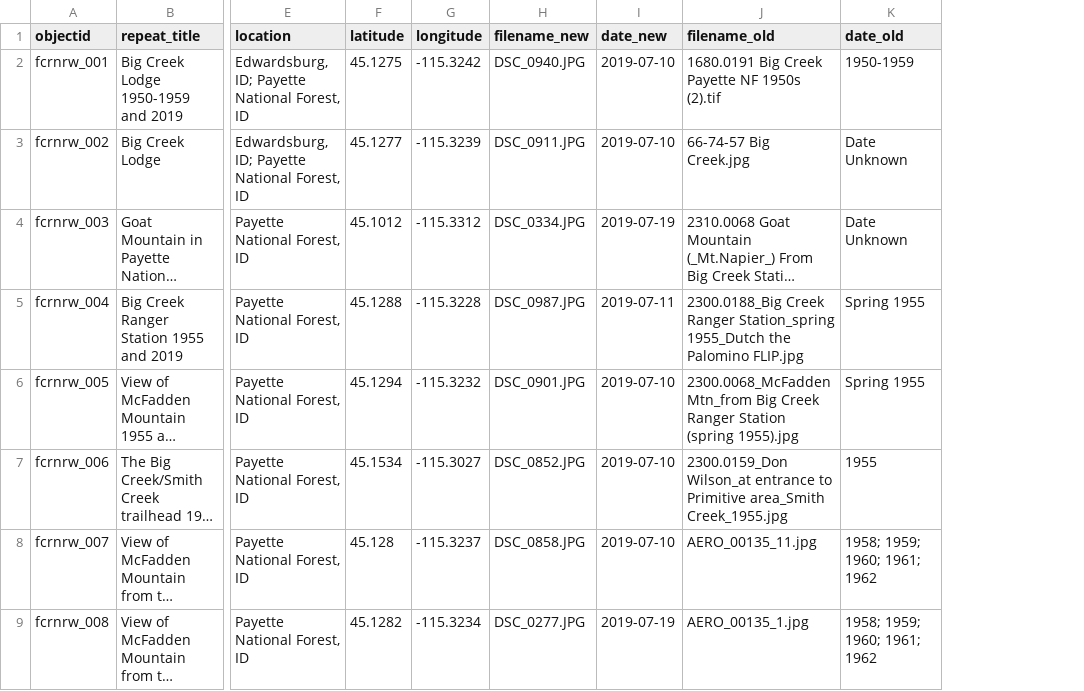
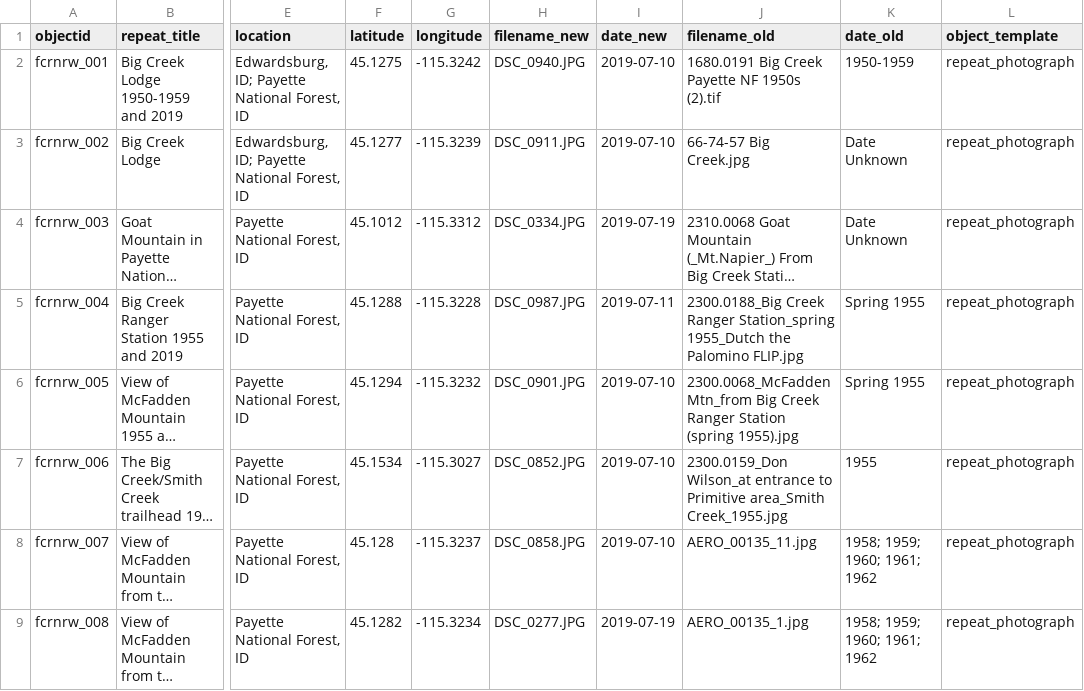
Before and after one commit to thecdil/big-creek-rephotography, a CSV file: _data/photograph_metadata_repeat_locations.csv, drawn as a sheet; only a part is shown, gaps mark what is left out; long unchanged cells end in …; the diff names each change by its address in the sheet, - before the commit and + after, or states it on an @@ line.

Commit message:
object template start

```diff
--- a/_data/photograph_metadata_repeat_locations.csv
+++ b/_data/photograph_metadata_repeat_locations.csv
+column L (object_template), rows 2-9: all repeat_photograph
```
Also changed, not shown: 1 other file.
